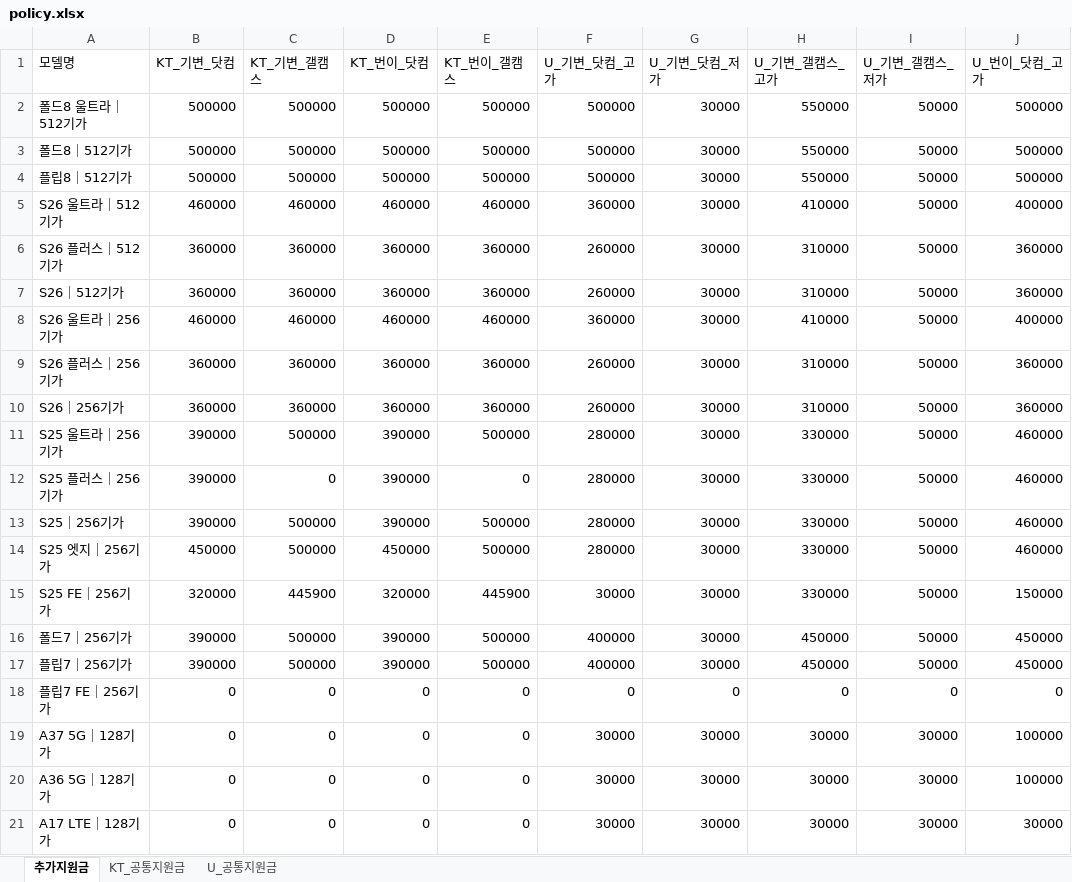
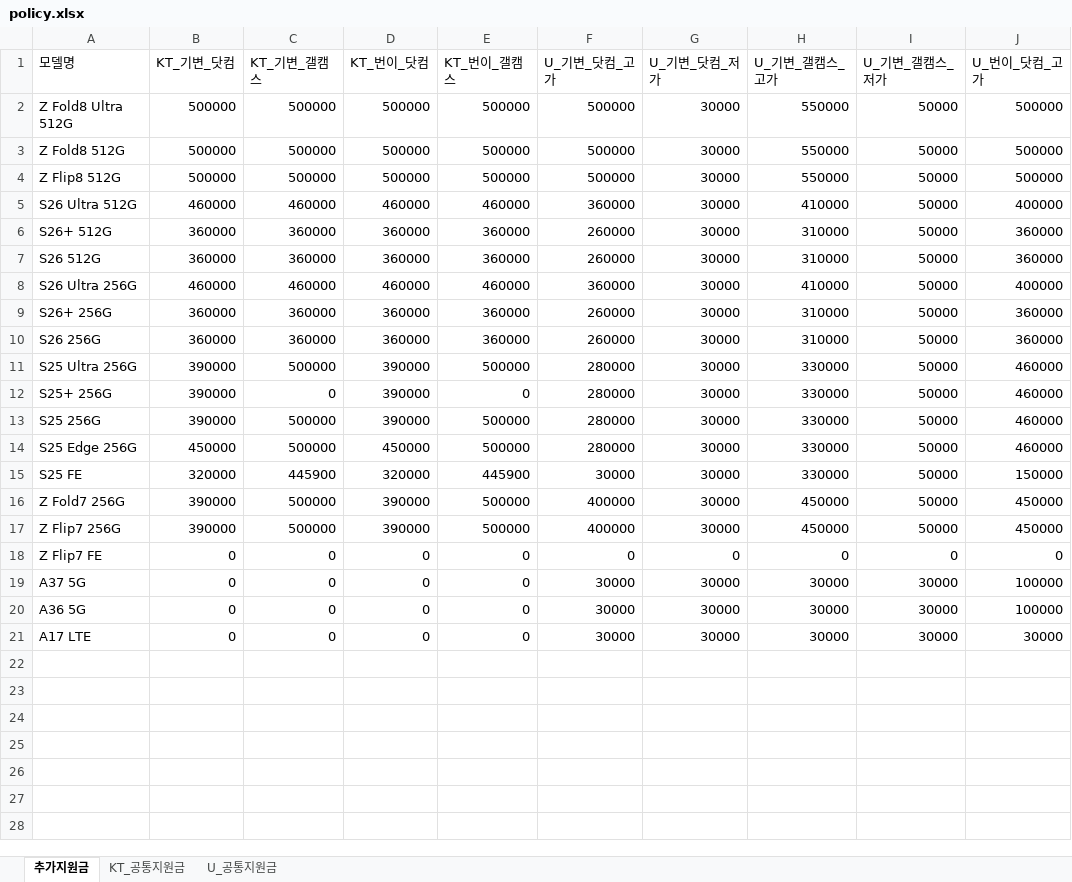
Before and after one commit to EomTaeWoong/-, an Excel workbook: policy.xlsx, sheet 추가지원금, drawn as a sheet; only a part is shown; values as stored, in another font and other column widths than the file's, no borders; charts and pictures not drawn; the diff names each change by its address in the sheet, - before the commit and + after, or states it on an @@ line.

```diff
--- a/policy.xlsx (sheet 추가지원금)
+++ b/policy.xlsx (sheet 추가지원금)
-A2 (모델명): 폴드8 울트라｜512기가
+A2 (모델명): Z Fold8 Ultra 512G
-A3 (모델명): 폴드8｜512기가
+A3 (모델명): Z Fold8 512G
-A4 (모델명): 플립8｜512기가
+A4 (모델명): Z Flip8 512G
-A5 (모델명): S26 울트라｜512기가
+A5 (모델명): S26 Ultra 512G
-A6 (모델명): S26 플러스｜512기가
+A6 (모델명): S26+ 512G
-A7 (모델명): S26｜512기가
+A7 (모델명): S26 512G
-A8 (모델명): S26 울트라｜256기가
+A8 (모델명): S26 Ultra 256G
-A9 (모델명): S26 플러스｜256기가
+A9 (모델명): S26+ 256G
-A10 (모델명): S26｜256기가
+A10 (모델명): S26 256G
-A11 (모델명): S25 울트라｜256기가
+A11 (모델명): S25 Ultra 256G
-A12 (모델명): S25 플러스｜256기가
+A12 (모델명): S25+ 256G
-A13 (모델명): S25｜256기가
+A13 (모델명): S25 256G
-A14 (모델명): S25 엣지｜256기가
+A14 (모델명): S25 Edge 256G
-A15 (모델명): S25 FE｜256기가
+A15 (모델명): S25 FE
-A16 (모델명): 폴드7｜256기가
+A16 (모델명): Z Fold7 256G
-A17 (모델명): 플립7｜256기가
+A17 (모델명): Z Flip7 256G
-A18 (모델명): 플립7 FE｜256기가
+A18 (모델명): Z Flip7 FE
-A19 (모델명): A37 5G｜128기가
+A19 (모델명): A37 5G
-A20 (모델명): A36 5G｜128기가
+A20 (모델명): A36 5G
-A21 (모델명): A17 LTE｜128기가
+A21 (모델명): A17 LTE
```
Also changed, not shown: sheet U_공통지원금, sheet KT_공통지원금.
